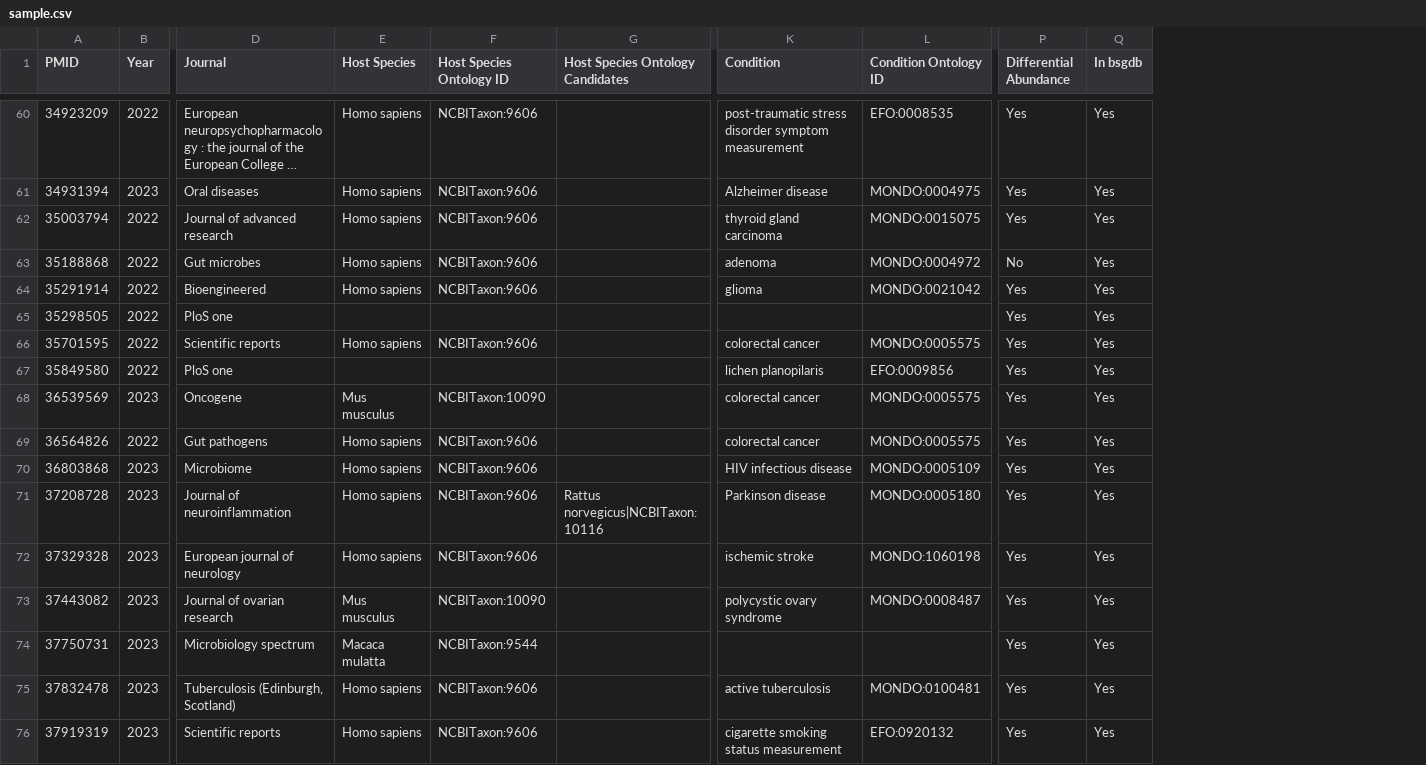
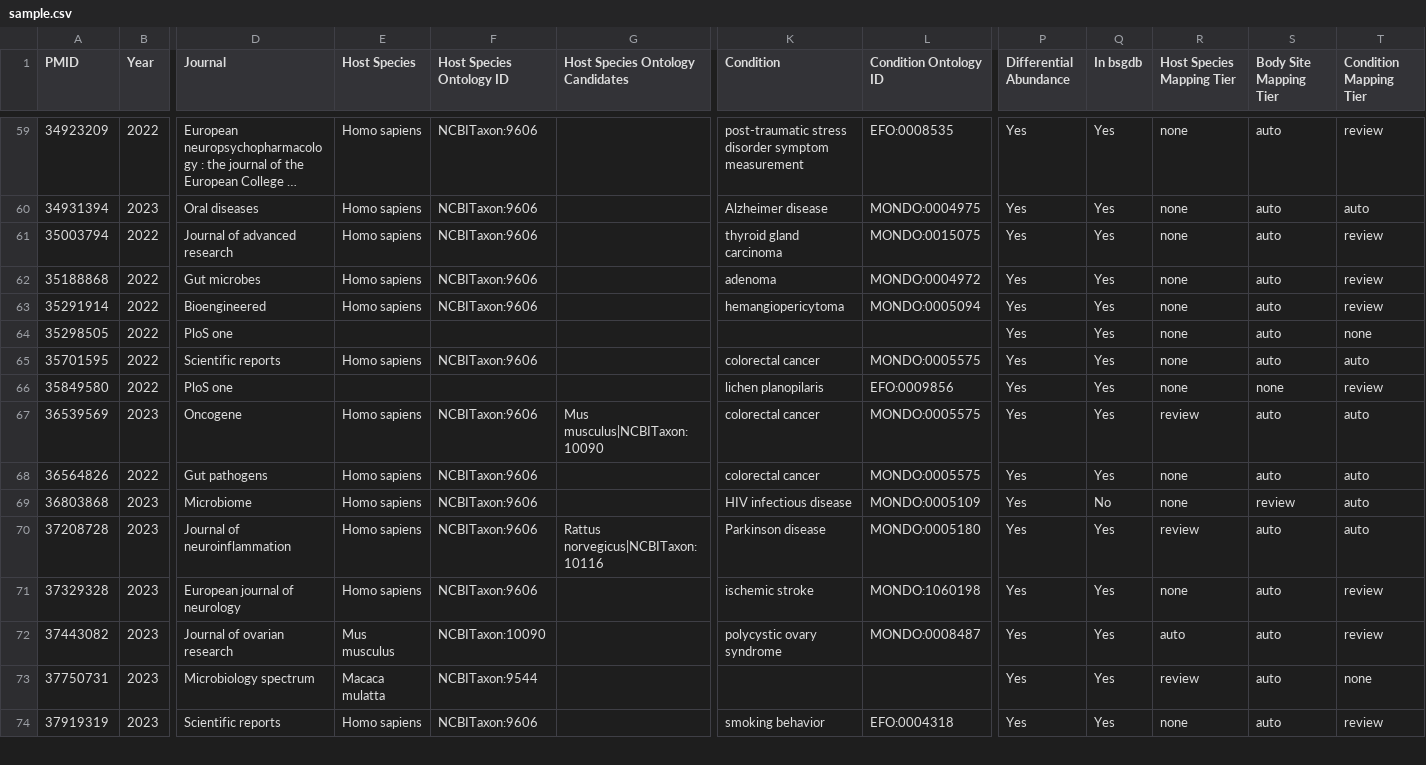
Before and after one commit to waldronlab/curator-desk, a CSV file: data/sample.csv, drawn as a sheet; only a part is shown, gaps mark what is left out; long unchanged cells end in …; removed rows and columns are numbered as before the commit, all else as after; rows hold the shown columns only; the diff covers the shown part only; the diff names each change by its address in the sheet, - before the commit and + after, or states it on an @@ line.

```diff
--- a/data/sample.csv
+++ b/data/sample.csv
+column R (Host Species Mapping Tier), rows 59-74: none | none | none | none | none | none | none | none | review | none | none | review | none | auto | review | none
+column S (Body Site Mapping Tier), rows 59-74: auto | auto | auto | auto | auto | auto | auto | none | auto | auto | review | auto | auto | auto | auto | auto
+column T (Condition Mapping Tier), rows 59-74: review | auto | review | review | review | none | auto | review | auto | auto | auto | auto | review | review | none | review
-P62 (Differential Abundance): No
+P62 (Differential Abundance): Yes
-K63 (Condition): glioma
+K63 (Condition): hemangiopericytoma
-L63 (Condition Ontology ID): MONDO:0021042
+L63 (Condition Ontology ID): MONDO:0005094
-E67 (Host Species): Mus musculus
+E67 (Host Species): Homo sapiens
-F67 (Host Species Ontology ID): NCBITaxon:10090
+F67 (Host Species Ontology ID): NCBITaxon:9606
-G67 (Host Species Ontology Candidates): (empty)
+G67 (Host Species Ontology Candidates): Mus musculus|NCBITaxon:10090
-Q69 (In bsgdb): Yes
+Q69 (In bsgdb): No
-row 75: 37832478 | 2023 | Tuberculosis (Edinburgh, Scotland) | Homo sapiens | NCBITaxon:9606 |  | active tuberculosis | MONDO:0100481 | Yes | Yes
-K74 (Condition): cigarette smoking status measurement
+K74 (Condition): smoking behavior
-L74 (Condition Ontology ID): EFO:0920132
+L74 (Condition Ontology ID): EFO:0004318
```
Also changed, not shown: 1 removed row and 55 edited cells elsewhere in this file.
